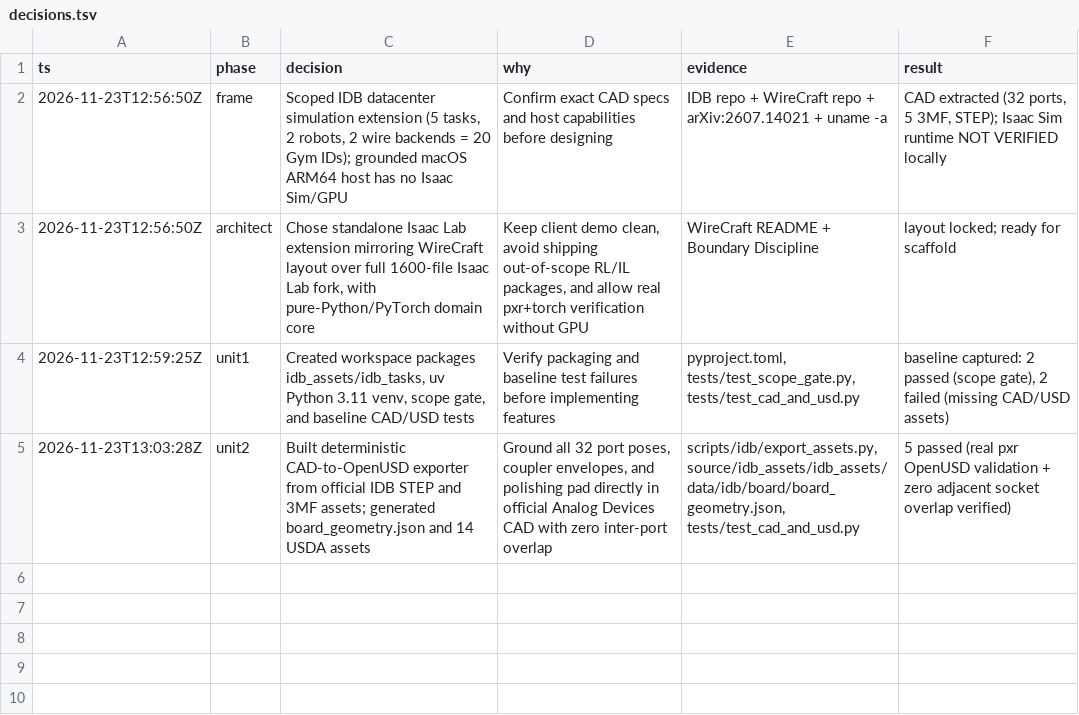
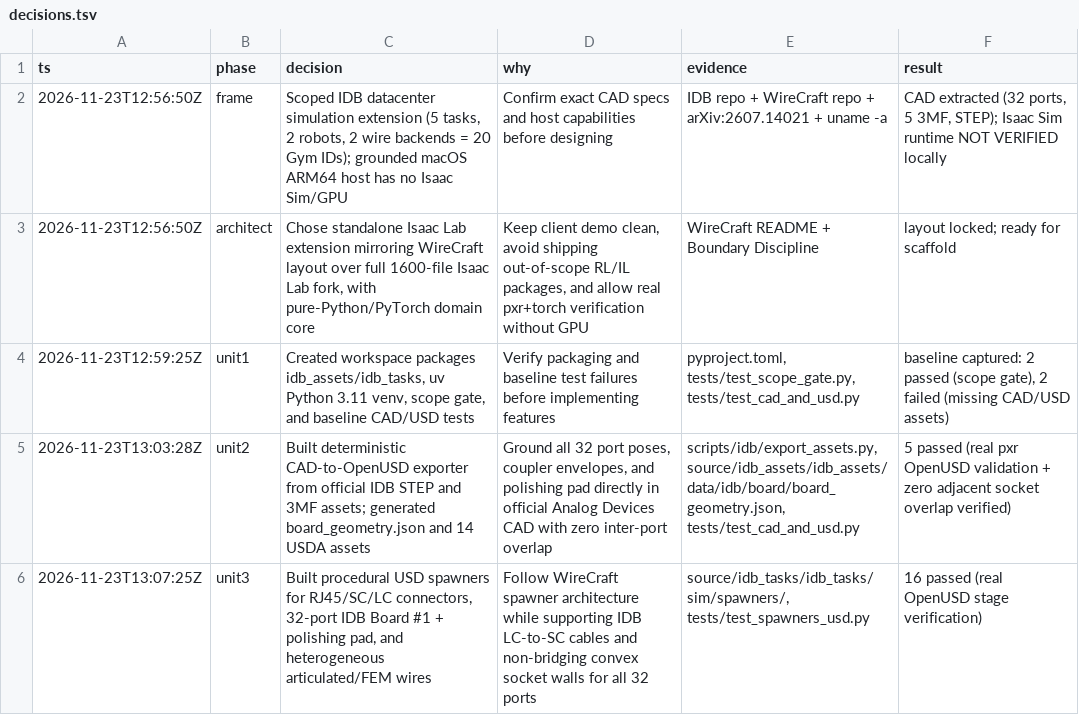
Before and after one commit to vyomakesh0728/industrial_dex, a TSV file: decisions.tsv, drawn as a sheet.

Commit message:
Add procedural USD spawners for IDB connectors, Board #1, and heterogeneous cables

```diff
--- a/decisions.tsv
+++ b/decisions.tsv
@@ -5 +5,2 @@ ts	phase	decision	why	evidence	result
 2026-11-23T13:03:28Z	unit2	Built deterministic CAD-to-OpenUSD exporter from official IDB STEP and 3MF assets; generated board_geometry.json and 14 USDA assets	Ground all 32 port poses, coupler envelopes, and polishing pad directly in official Analog Devices CAD with zero inter-port overlap	scripts/idb/export_assets.py, source/idb_assets/idb_assets/data/idb/board/board_geometry.json, tests/test_cad_and_usd.py	5 passed (real pxr OpenUSD validation + zero adjacent socket overlap verified)
+2026-11-23T13:07:25Z	unit3	Built procedural USD spawners for RJ45/SC/LC connectors, 32-port IDB Board #1 + polishing pad, and heterogeneous articulated/FEM wires	Follow WireCraft spawner architecture while supporting IDB LC-to-SC cables and non-bridging convex socket walls for all 32 ports	source/idb_tasks/idb_tasks/sim/spawners/, tests/test_spawners_usd.py	16 passed (real OpenUSD stage verification)
```
Also changed, not shown: 10 other files.
